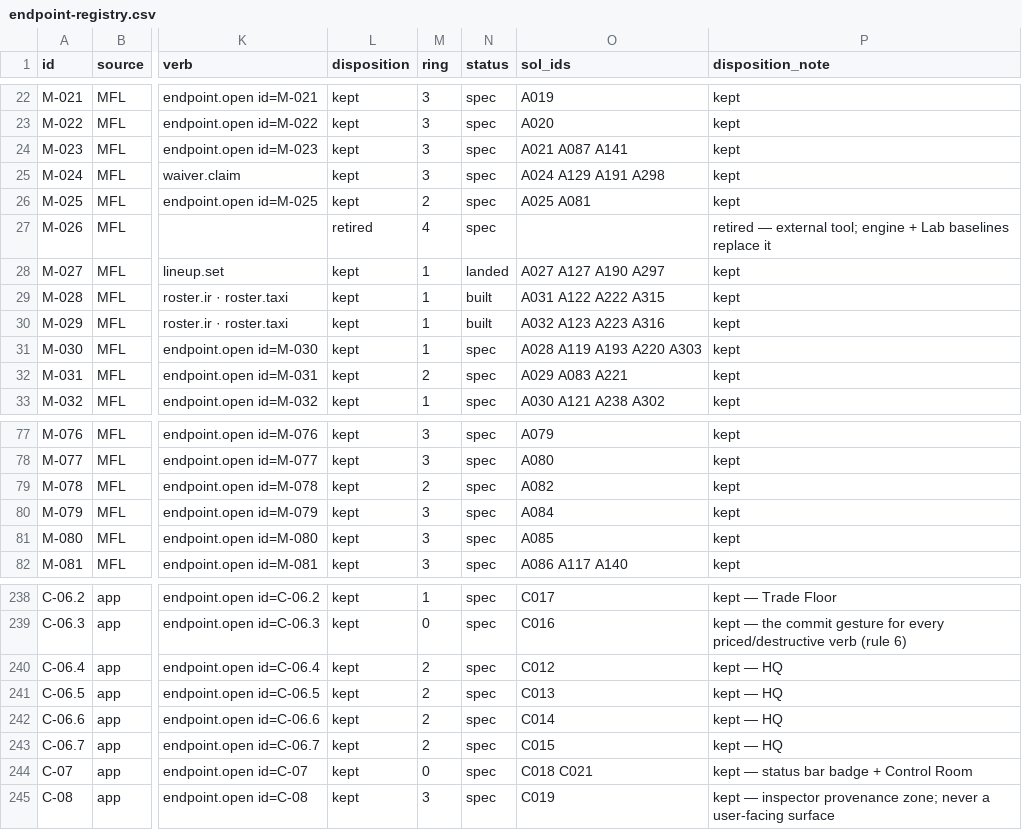
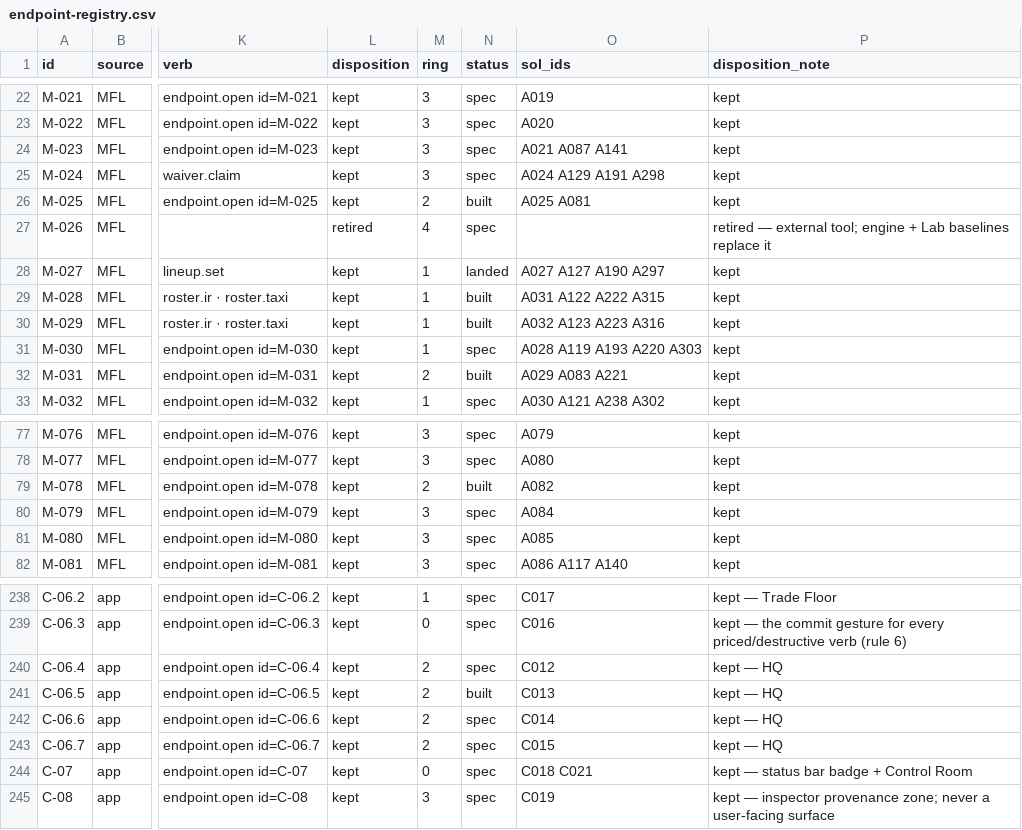
Before and after one commit to secureprospective/TheWarRoom, a CSV file: docs/ui/endpoint-registry.csv, drawn as a sheet; only a part is shown, gaps mark what is left out; the diff names each change by its address in the sheet, - before the commit and + after, or states it on an @@ line.

```diff
--- a/docs/ui/endpoint-registry.csv
+++ b/docs/ui/endpoint-registry.csv
-N26 (status): spec
+N26 (status): built
-N32 (status): spec
+N32 (status): built
-N79 (status): spec
+N79 (status): built
-N241 (status): spec
+N241 (status): built
```
Also changed, not shown: 22 other files.
